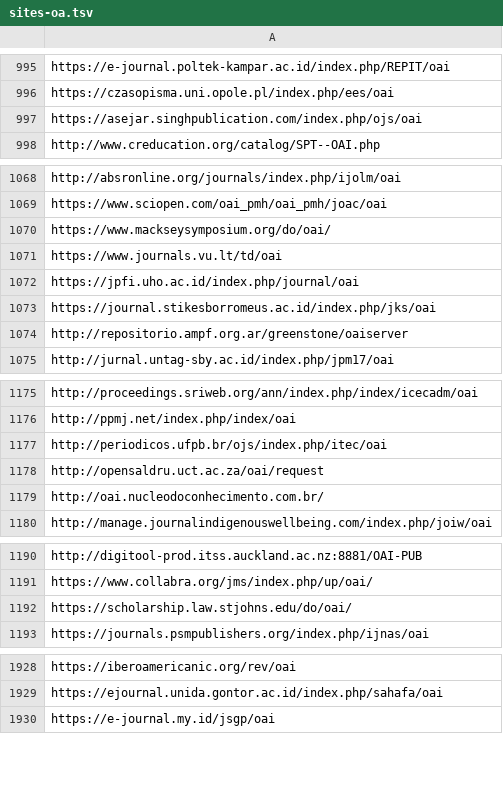
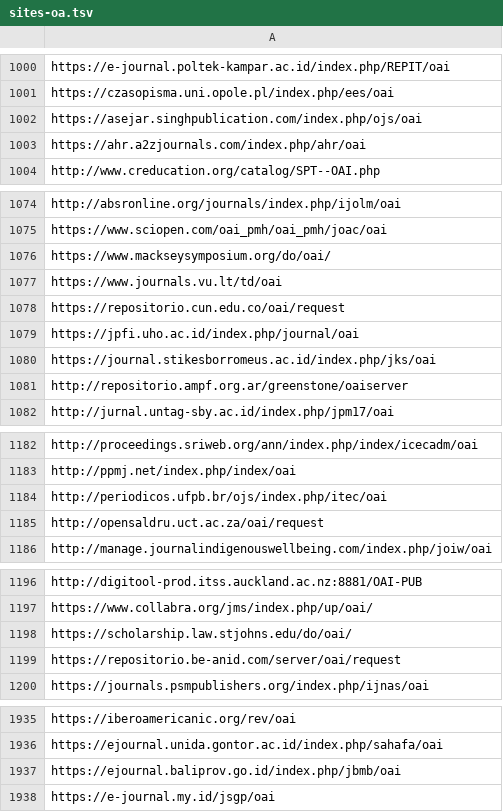
Before and after one commit to miku/metha, a TSV file: contrib/sites-oa.tsv, drawn as a sheet; only a part is shown, gaps mark what is left out; removed rows and columns are numbered as before the commit, all else as after; the diff covers the shown part only; the diff names each change by its address in the sheet, - before the commit and + after, or states it on an @@ line.

```diff
--- a/contrib/sites-oa.tsv
+++ b/contrib/sites-oa.tsv
+row 1003: https://ahr.a2zjournals.com/index.php/ahr/oai
+row 1078: https://repositorio.cun.edu.co/oai/request
-row 1179: http://oai.nucleodoconhecimento.com.br/
+row 1199: https://repositorio.be-anid.com/server/oai/request
+row 1937: https://ejournal.baliprov.go.id/index.php/jbmb/oai
```
Also changed, not shown: 21 added rows and 3 removed rows elsewhere in this file.
